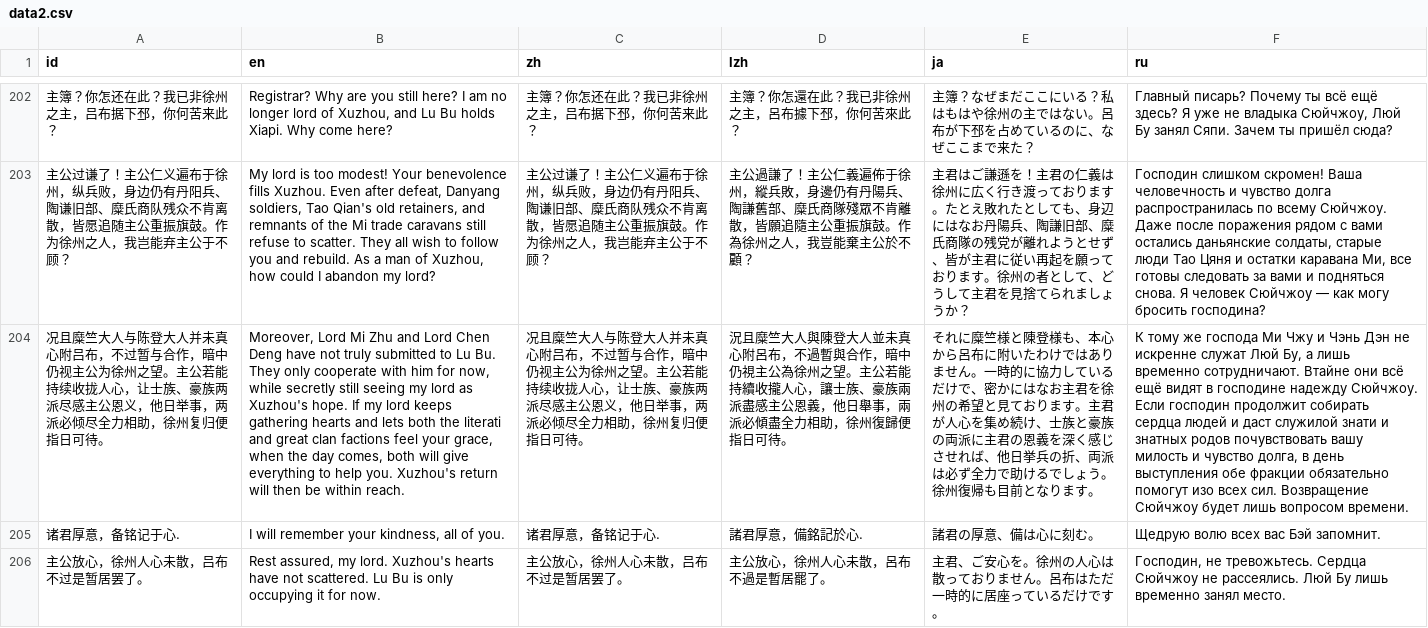
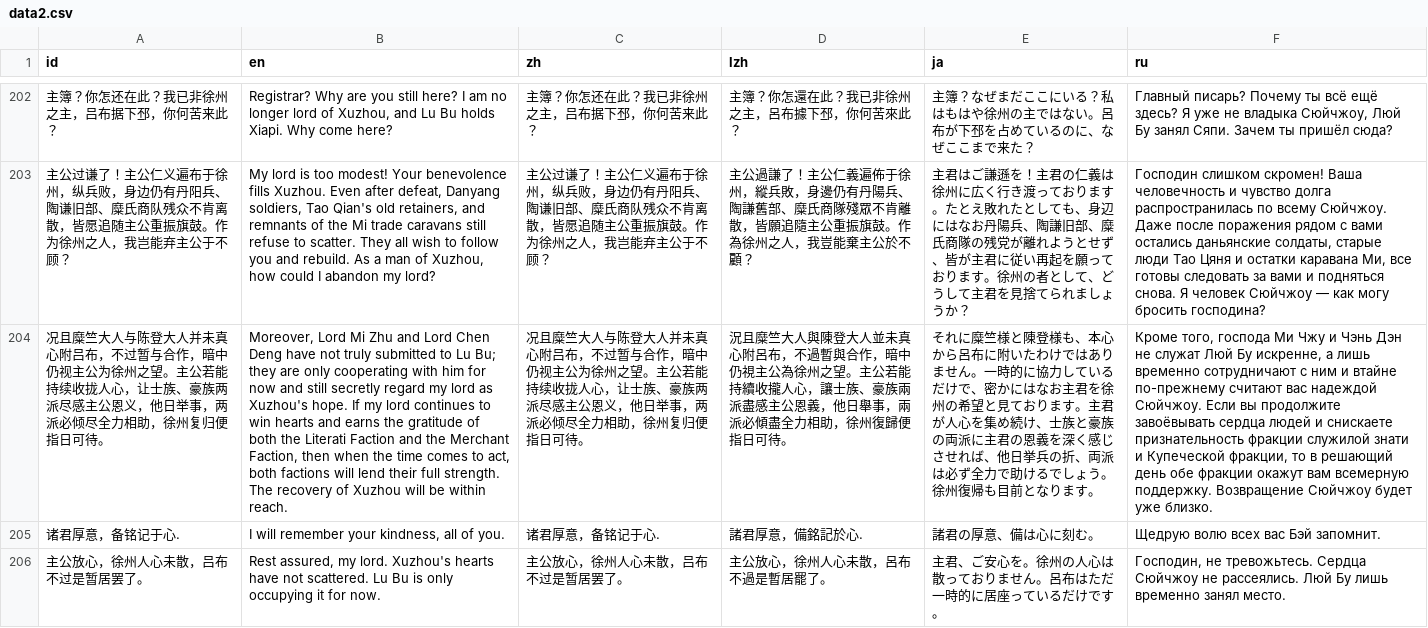
Before and after one commit to Drinkwang/threekindom, a CSV file: Asset/language/data2.csv, drawn as a sheet; only a part is shown, gaps mark what is left out; the diff covers the shown part only; the diff names each change by its address in the sheet, - before the commit and + after, or states it on an @@ line.

```diff
--- a/Asset/language/data2.csv
+++ b/Asset/language/data2.csv
-B204 (en): …to Lu Bu. They only cooperate with him for now, while secretly still seeing my lord as Xuzhou's hope. If my lord keeps gathering hearts and lets both the literati and great clan factions feel your grace, when the day comes, both will give everything to help you. Xuzhou's return will then be within…
+B204 (en): …to Lu Bu; they are only cooperating with him for now and still secretly regard my lord as Xuzhou's hope. If my lord continues to win hearts and earns the gratitude of both the Literati Faction and the Merchant Faction, then when the time comes to act, both factions will lend their full strength. The recovery of Xuzhou will be within…
-F204 (ru): К тому же господа Ми Чжу и Чэнь Дэн не искренне служат Люй Бу, а лишь временно сотрудничают. Втайне они всё ещё видят в господине надежду Сюйчжоу. Если господин продолжит собирать сердца людей и даст служилой знати и знатных родов почувствовать вашу милость и чувство долга, в день выступления обе фракции обязательно помогут изо всех сил. Возвращение Сюйчжоу будет лишь вопросом времени.
+F204 (ru): Кроме того, господа Ми Чжу и Чэнь Дэн не служат Люй Бу искренне, а лишь временно сотрудничают с ним и втайне по-прежнему считают вас надеждой Сюйчжоу. Если вы продолжите завоёвывать сердца людей и снискаете признательность фракции служилой знати и Купеческой фракции, то в решающий день обе фракции окажут вам всемерную поддержку. Возвращение Сюйчжоу будет уже близко.
```
Also changed, not shown: 29 edited cells elsewhere in this file, Asset/language/data3.csv, 21 other files.
